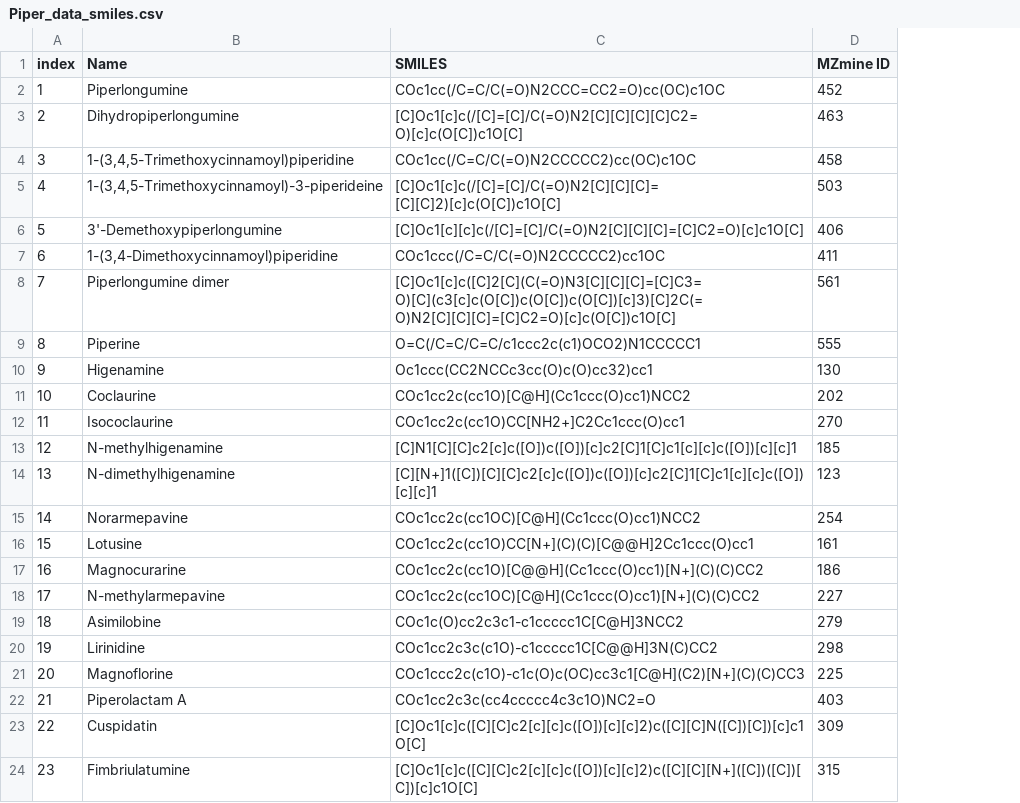
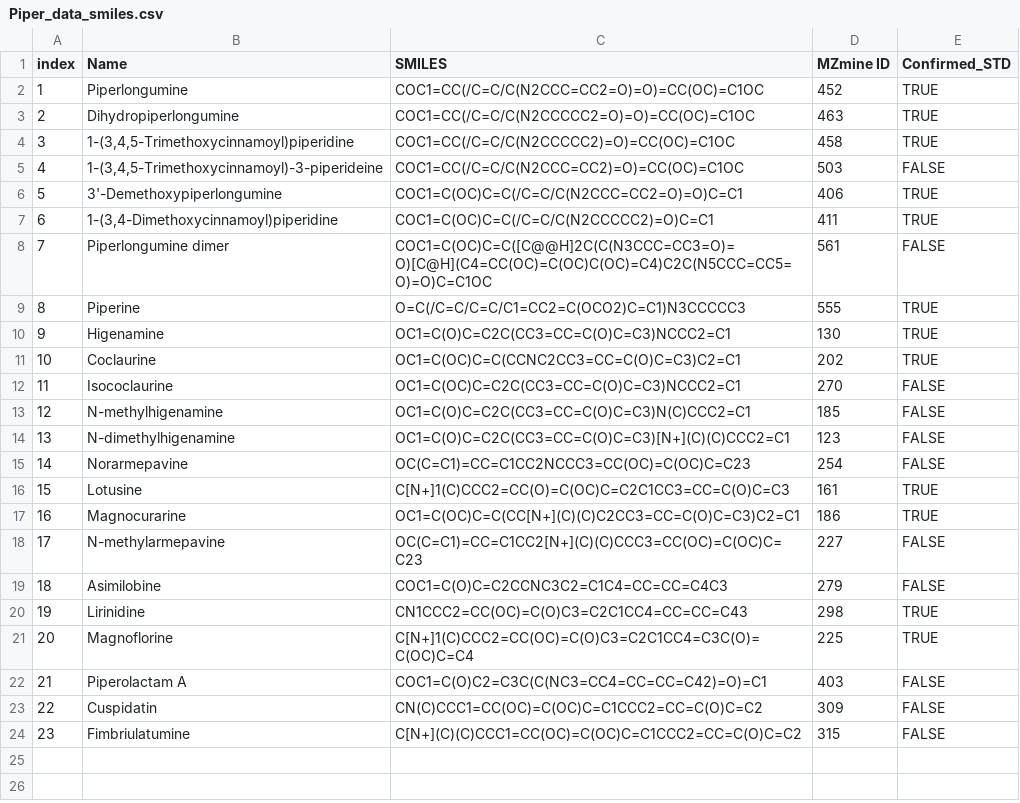
Before and after one commit to pluskal-lab/DreaMS_MIMB, a CSV file: data/Piper_data_smiles.csv, drawn as a sheet; the diff names each change by its address in the sheet, - before the commit and + after, or states it on an @@ line.

Commit message:
smiles correction

```diff
--- a/data/Piper_data_smiles.csv
+++ b/data/Piper_data_smiles.csv
+column E (Confirmed_STD), rows 2-24: TRUE | TRUE | TRUE | FALSE | TRUE | TRUE | FALSE | TRUE | TRUE | TRUE | FALSE | FALSE | FALSE | FALSE | TRUE | TRUE | FALSE | FALSE | TRUE | TRUE | FALSE | FALSE | FALSE
-C2 (SMILES): COc1cc(/C=C/C(=O)N2CCC=CC2=O)cc(OC)c1OC
+C2 (SMILES): COC1=CC(/C=C/C(N2CCC=CC2=O)=O)=CC(OC)=C1OC
-C3 (SMILES): [C]Oc1[c]c(/[C]=[C]/C(=O)N2[C][C][C][C]C2=O)[c]c(O[C])c1O[C]
+C3 (SMILES): COC1=CC(/C=C/C(N2CCCCC2=O)=O)=CC(OC)=C1OC
-C4 (SMILES): COc1cc(/C=C/C(=O)N2CCCCC2)cc(OC)c1OC
+C4 (SMILES): COC1=CC(/C=C/C(N2CCCCC2)=O)=CC(OC)=C1OC
-C5 (SMILES): [C]Oc1[c]c(/[C]=[C]/C(=O)N2[C][C][C]=[C][C]2)[c]c(O[C])c1O[C]
+C5 (SMILES): COC1=CC(/C=C/C(N2CCC=CC2)=O)=CC(OC)=C1OC
-C6 (SMILES): [C]Oc1[c][c]c(/[C]=[C]/C(=O)N2[C][C][C]=[C]C2=O)[c]c1O[C]
+C6 (SMILES): COC1=C(OC)C=C(/C=C/C(N2CCC=CC2=O)=O)C=C1
-C7 (SMILES): COc1ccc(/C=C/C(=O)N2CCCCC2)cc1OC
+C7 (SMILES): COC1=C(OC)C=C(/C=C/C(N2CCCCC2)=O)C=C1
-C8 (SMILES): [C]Oc1[c]c([C]2[C](C(=O)N3[C][C][C]=[C]C3=O)[C](c3[c]c(O[C])c(O[C])c(O[C])[c]3)[C]2C(=O)N2[C][C][C]=[C]C2=O)[c]c(O[C])c1O[C]
+C8 (SMILES): COC1=C(OC)C=C([C@@H]2C(C(N3CCC=CC3=O)=O)[C@H](C4=CC(OC)=C(OC)C(OC)=C4)C2C(N5CCC=CC5=O)=O)C=C1OC
-C9 (SMILES): O=C(/C=C/C=C/c1ccc2c(c1)OCO2)N1CCCCC1
+C9 (SMILES): O=C(/C=C/C=C/C1=CC2=C(OCO2)C=C1)N3CCCCC3
-C10 (SMILES): Oc1ccc(CC2NCCc3cc(O)c(O)cc32)cc1
+C10 (SMILES): OC1=C(O)C=C2C(CC3=CC=C(O)C=C3)NCCC2=C1
-C11 (SMILES): COc1cc2c(cc1O)[C@H](Cc1ccc(O)cc1)NCC2
+C11 (SMILES): OC1=C(OC)C=C(CCNC2CC3=CC=C(O)C=C3)C2=C1
-C12 (SMILES): COc1cc2c(cc1O)CC[NH2+]C2Cc1ccc(O)cc1
+C12 (SMILES): OC1=C(OC)C=C2C(CC3=CC=C(O)C=C3)NCCC2=C1
-C13 (SMILES): [C]N1[C][C]c2[c]c([O])c([O])[c]c2[C]1[C]c1[c][c]c([O])[c][c]1
+C13 (SMILES): OC1=C(O)C=C2C(CC3=CC=C(O)C=C3)N(C)CCC2=C1
-C14 (SMILES): [C][N+]1([C])[C][C]c2[c]c([O])c([O])[c]c2[C]1[C]c1[c][c]c([O])[c][c]1
+C14 (SMILES): OC1=C(O)C=C2C(CC3=CC=C(O)C=C3)[N+](C)(C)CCC2=C1
-C15 (SMILES): COc1cc2c(cc1OC)[C@H](Cc1ccc(O)cc1)NCC2
+C15 (SMILES): OC(C=C1)=CC=C1CC2NCCC3=CC(OC)=C(OC)C=C23
-C16 (SMILES): COc1cc2c(cc1O)CC[N+](C)(C)[C@@H]2Cc1ccc(O)cc1
+C16 (SMILES): C[N+]1(C)CCC2=CC(O)=C(OC)C=C2C1CC3=CC=C(O)C=C3
-C17 (SMILES): COc1cc2c(cc1O)[C@@H](Cc1ccc(O)cc1)[N+](C)(C)CC2
+C17 (SMILES): OC1=C(OC)C=C(CC[N+](C)(C)C2CC3=CC=C(O)C=C3)C2=C1
-C18 (SMILES): COc1cc2c(cc1OC)[C@H](Cc1ccc(O)cc1)[N+](C)(C)CC2
+C18 (SMILES): OC(C=C1)=CC=C1CC2[N+](C)(C)CCC3=CC(OC)=C(OC)C=C23
-C19 (SMILES): COc1c(O)cc2c3c1-c1ccccc1C[C@H]3NCC2
+C19 (SMILES): COC1=C(O)C=C2CCNC3C2=C1C4=CC=CC=C4C3
-C20 (SMILES): COc1cc2c3c(c1O)-c1ccccc1C[C@@H]3N(C)CC2
+C20 (SMILES): CN1CCC2=CC(OC)=C(O)C3=C2C1CC4=CC=CC=C43
-C21 (SMILES): COc1ccc2c(c1O)-c1c(O)c(OC)cc3c1[C@H](C2)[N+](C)(C)CC3
+C21 (SMILES): C[N+]1(C)CCC2=CC(OC)=C(O)C3=C2C1CC4=C3C(O)=C(OC)C=C4
-C22 (SMILES): COc1cc2c3c(cc4ccccc4c3c1O)NC2=O
+C22 (SMILES): COC1=C(O)C2=C3C(C(NC3=CC4=CC=CC=C42)=O)=C1
-C23 (SMILES): [C]Oc1[c]c([C][C]c2[c][c]c([O])[c][c]2)c([C][C]N([C])[C])[c]c1O[C]
+C23 (SMILES): CN(C)CCC1=CC(OC)=C(OC)C=C1CCC2=CC=C(O)C=C2
-C24 (SMILES): [C]Oc1[c]c([C][C]c2[c][c]c([O])[c][c]2)c([C][C][N+]([C])([C])[C])[c]c1O[C]
+C24 (SMILES): C[N+](C)(C)CCC1=CC(OC)=C(OC)C=C1CCC2=CC=C(O)C=C2
```
